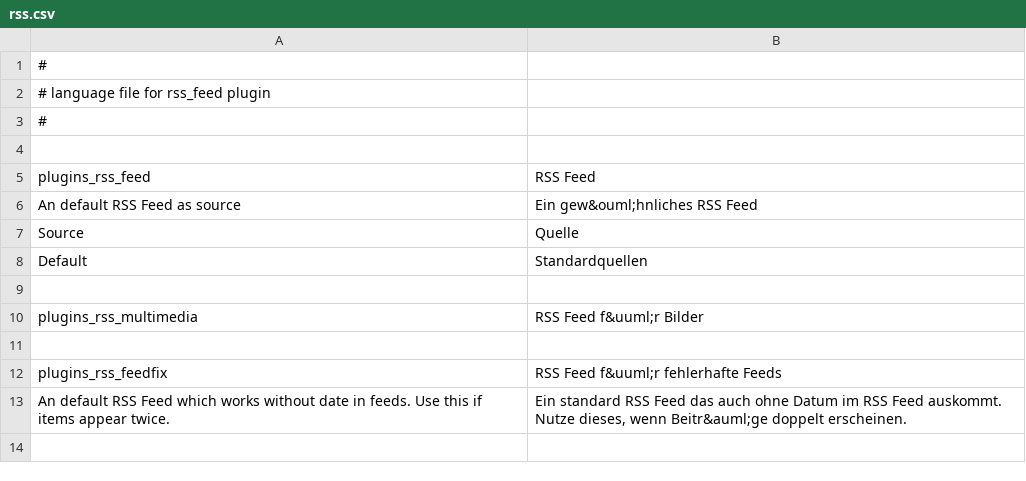
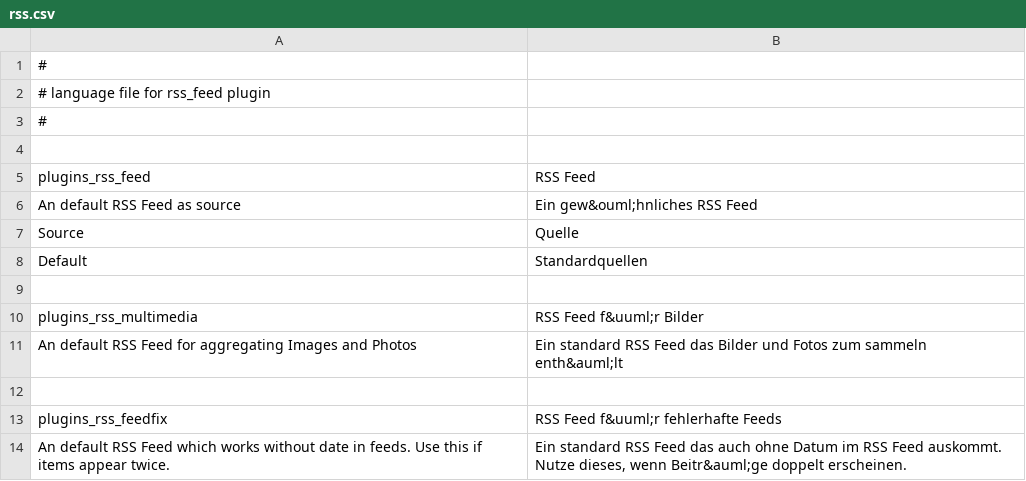
Before and after one commit to google-code-export/rsslounge, a CSV file: plugins/rss/locale/de/rss.csv, drawn as a sheet.

Commit message:
translation added and small design improvement

```diff
--- a/plugins/rss/locale/de/rss.csv
+++ b/plugins/rss/locale/de/rss.csv
@@ -10,2 +10,3 @@ Default|Standardquellen
 plugins_rss_multimedia|RSS Feed f&uuml;r Bilder
+An default RSS Feed for aggregating Images and Photos|Ein standard RSS Feed das Bilder und Fotos zum sammeln enth&auml;lt
 
```
Also changed, not shown: 1 other file.
